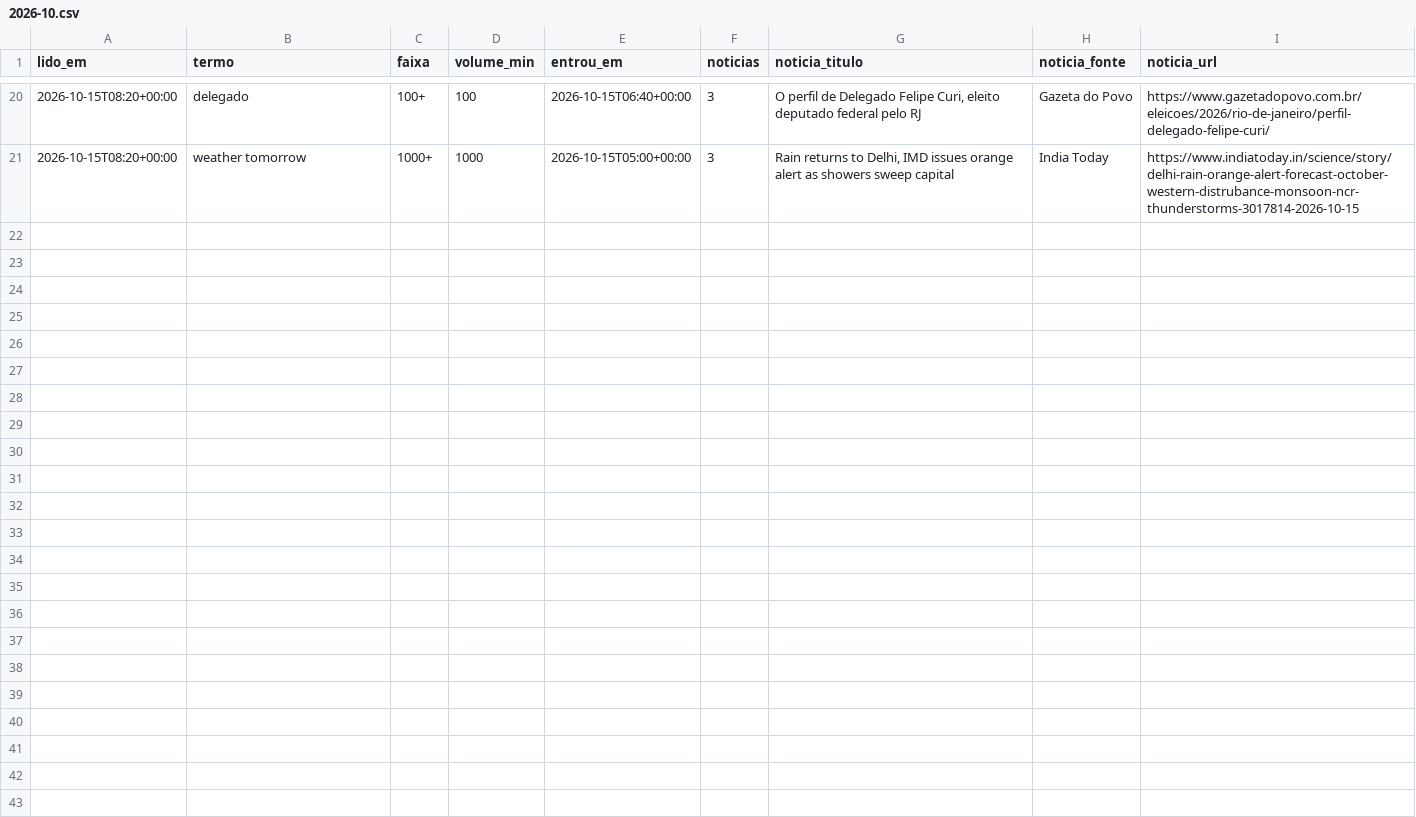
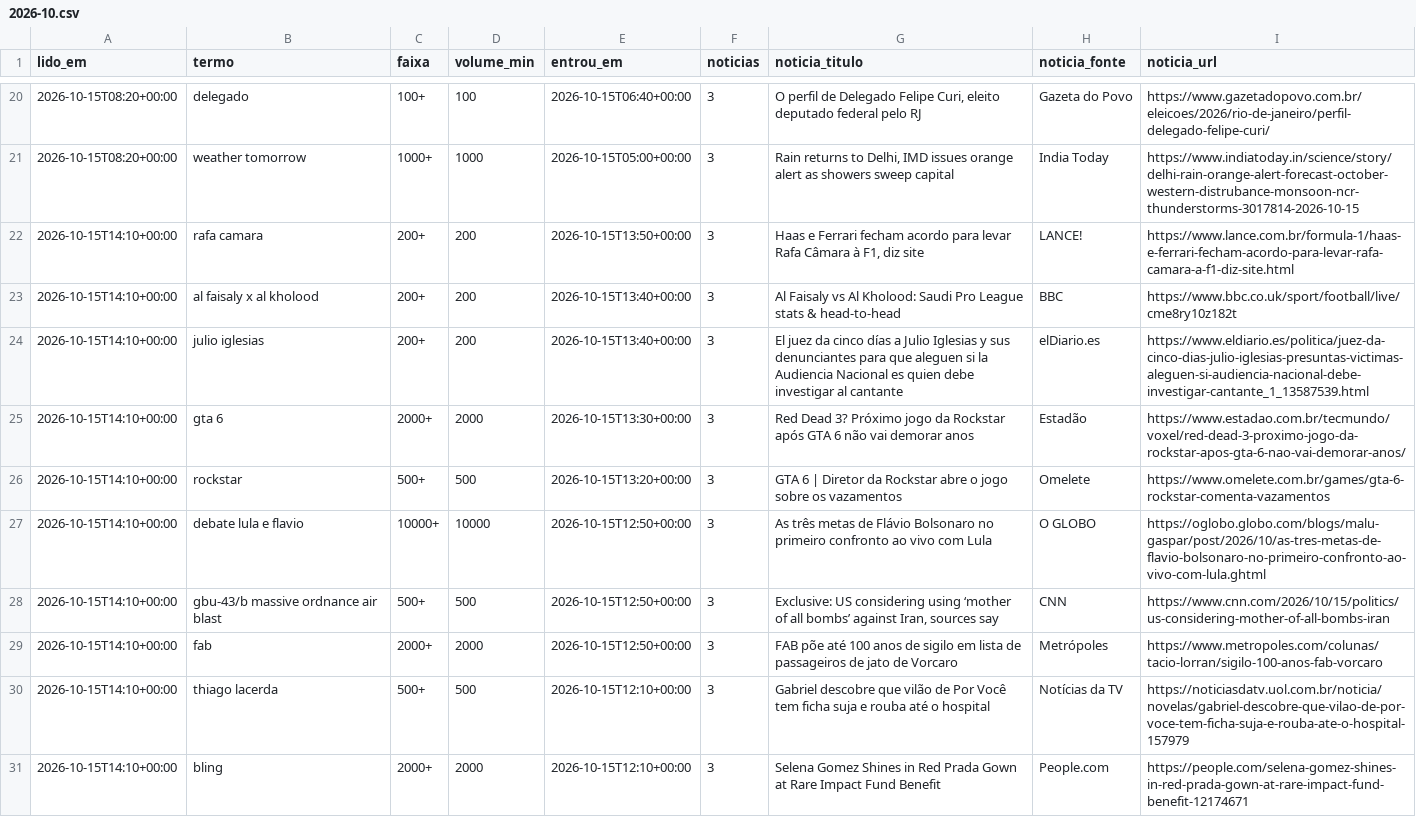
Before and after one commit to kel-lorran/saloInt-sinais, a CSV file: dados/trends/2026-10.csv, drawn as a sheet; only a part is shown, gaps mark what is left out.

```diff
--- a/dados/trends/2026-10.csv
+++ b/dados/trends/2026-10.csv
@@ -21 +21,11 @@ lido_em,termo,faixa,volume_min,entrou_em,noticias,noticia_titulo,noticia_fonte,n
 2026-10-15T08:20+00:00,weather tomorrow,1000+,1000,2026-10-15T05:00+00:00,3,"Rain returns to Delhi, IMD issues orange alert as showers sweep capital",India Today,https://www.indiatoday.in/science/story/delhi-rain-orange-alert-forecast-october-western-distrubance-monsoon-ncr-thunderstorms-3017814-2026-10-15
+2026-10-15T14:10+00:00,rafa camara,200+,200,2026-10-15T13:50+00:00,3,"Haas e Ferrari fecham acordo para levar Rafa Câmara à F1, diz site",LANCE!,https://www.lance.com.br/formula-1/haas-e-ferrari-fecham-acordo-para-levar-rafa-camara-a-f1-diz-site.html
+2026-10-15T14:10+00:00,al faisaly x al kholood,200+,200,2026-10-15T13:40+00:00,3,Al Faisaly vs Al Kholood: Saudi Pro League stats & head-to-head,BBC,https://www.bbc.co.uk/sport/football/live/cme8ry10z182t
+2026-10-15T14:10+00:00,julio iglesias,200+,200,2026-10-15T13:40+00:00,3,El juez da cinco días a Julio Iglesias y sus denunciantes para que aleguen si la Audiencia Nacional es quien debe investigar al cantante,elDiario.es,https://www.eldiario.es/politica/juez-da-cinco-dias-julio-iglesias-presuntas-victimas-aleguen-si-audiencia-nacional-debe-investigar-cantante_1_13587539.html
+2026-10-15T14:10+00:00,gta 6,2000+,2000,2026-10-15T13:30+00:00,3,Red Dead 3? Próximo jogo da Rockstar após GTA 6 não vai demorar anos,Estadão,https://www.estadao.com.br/tecmundo/voxel/red-dead-3-proximo-jogo-da-rockstar-apos-gta-6-nao-vai-demorar-anos/
+2026-10-15T14:10+00:00,rockstar,500+,500,2026-10-15T13:20+00:00,3,GTA 6 | Diretor da Rockstar abre o jogo sobre os vazamentos,Omelete,https://www.omelete.com.br/games/gta-6-rockstar-comenta-vazamentos
+2026-10-15T14:10+00:00,debate lula e flavio,10000+,10000,2026-10-15T12:50+00:00,3,As três metas de Flávio Bolsonaro no primeiro confronto ao vivo com Lula,O GLOBO,https://oglobo.globo.com/blogs/malu-gaspar/post/2026/10/as-tres-metas-de-flavio-bolsonaro-no-primeiro-confronto-ao-vivo-com-lula.ghtml
+2026-10-15T14:10+00:00,gbu-43/b massive ordnance air blast,500+,500,2026-10-15T12:50+00:00,3,"Exclusive: US considering using ‘mother of all bombs’ against Iran, sources say",CNN,https://www.cnn.com/2026/10/15/politics/us-considering-mother-of-all-bombs-iran
+2026-10-15T14:10+00:00,fab,2000+,2000,2026-10-15T12:50+00:00,3,FAB põe até 100 anos de sigilo em lista de passageiros de jato de Vorcaro,Metrópoles,https://www.metropoles.com/colunas/tacio-lorran/sigilo-100-anos-fab-vorcaro
+2026-10-15T14:10+00:00,thiago lacerda,500+,500,2026-10-15T12:10+00:00,3,Gabriel descobre que vilão de Por Você tem ficha suja e rouba até o hospital,Notícias da TV,https://noticiasdatv.uol.com.br/noticia/novelas/gabriel-descobre-que-vilao-de-por-voce-tem-ficha-suja-e-rouba-ate-o-hospital-157979
+2026-10-15T14:10+00:00,bling,2000+,2000,2026-10-15T12:10+00:00,3,Selena Gomez Shines in Red Prada Gown at Rare Impact Fund Benefit,People.com,https://people.com/selena-gomez-shines-in-red-prada-gown-at-rare-impact-fund-benefit-12174671
```
